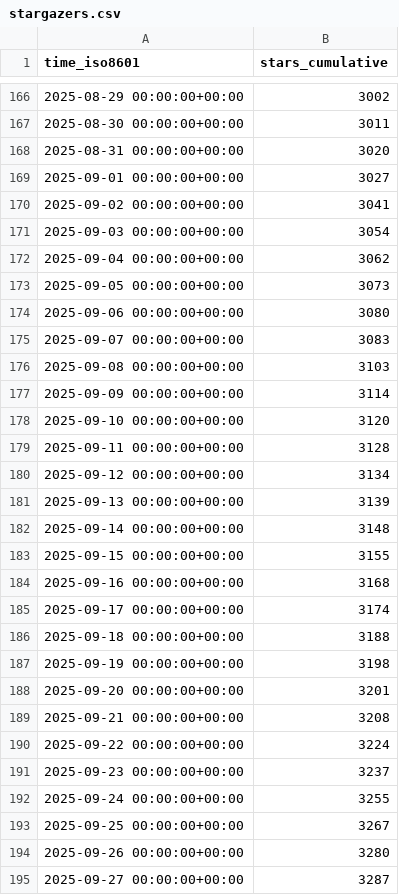
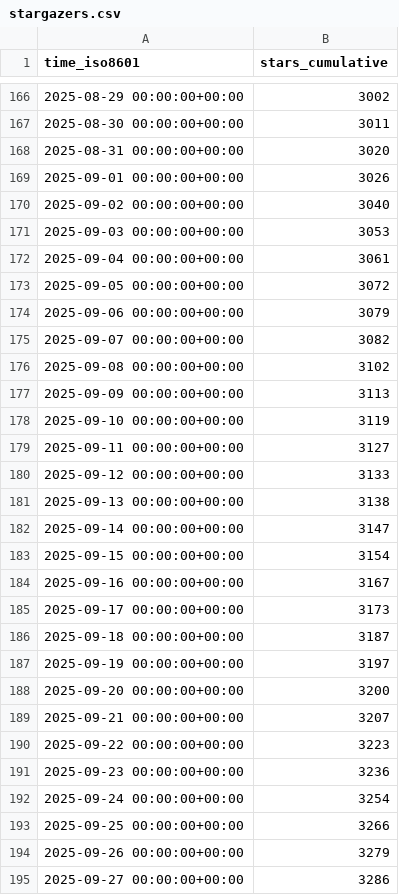
Before and after one commit to jjtolton/unity-mcp, a CSV file: CoplayDev/unity-mcp/ghrs-data/stargazers.csv, drawn as a sheet; only a part is shown, gaps mark what is left out; the diff covers the shown part only.

```diff
--- a/CoplayDev/unity-mcp/ghrs-data/stargazers.csv
+++ b/CoplayDev/unity-mcp/ghrs-data/stargazers.csv
@@ -168,28 +168,28 @@ time_iso8601,stars_cumulative
 2025-08-31 00:00:00+00:00,3020
-2025-09-01 00:00:00+00:00,3027
-2025-09-02 00:00:00+00:00,3041
-2025-09-03 00:00:00+00:00,3054
-2025-09-04 00:00:00+00:00,3062
-2025-09-05 00:00:00+00:00,3073
-2025-09-06 00:00:00+00:00,3080
-2025-09-07 00:00:00+00:00,3083
-2025-09-08 00:00:00+00:00,3103
-2025-09-09 00:00:00+00:00,3114
-2025-09-10 00:00:00+00:00,3120
-2025-09-11 00:00:00+00:00,3128
-2025-09-12 00:00:00+00:00,3134
-2025-09-13 00:00:00+00:00,3139
-2025-09-14 00:00:00+00:00,3148
-2025-09-15 00:00:00+00:00,3155
-2025-09-16 00:00:00+00:00,3168
-2025-09-17 00:00:00+00:00,3174
-2025-09-18 00:00:00+00:00,3188
-2025-09-19 00:00:00+00:00,3198
-2025-09-20 00:00:00+00:00,3201
-2025-09-21 00:00:00+00:00,3208
-2025-09-22 00:00:00+00:00,3224
-2025-09-23 00:00:00+00:00,3237
-2025-09-24 00:00:00+00:00,3255
-2025-09-25 00:00:00+00:00,3267
-2025-09-26 00:00:00+00:00,3280
-2025-09-27 00:00:00+00:00,3287
+2025-09-01 00:00:00+00:00,3026
+2025-09-02 00:00:00+00:00,3040
+2025-09-03 00:00:00+00:00,3053
+2025-09-04 00:00:00+00:00,3061
+2025-09-05 00:00:00+00:00,3072
+2025-09-06 00:00:00+00:00,3079
+2025-09-07 00:00:00+00:00,3082
+2025-09-08 00:00:00+00:00,3102
+2025-09-09 00:00:00+00:00,3113
+2025-09-10 00:00:00+00:00,3119
+2025-09-11 00:00:00+00:00,3127
+2025-09-12 00:00:00+00:00,3133
+2025-09-13 00:00:00+00:00,3138
+2025-09-14 00:00:00+00:00,3147
+2025-09-15 00:00:00+00:00,3154
+2025-09-16 00:00:00+00:00,3167
+2025-09-17 00:00:00+00:00,3173
+2025-09-18 00:00:00+00:00,3187
+2025-09-19 00:00:00+00:00,3197
+2025-09-20 00:00:00+00:00,3200
+2025-09-21 00:00:00+00:00,3207
+2025-09-22 00:00:00+00:00,3223
+2025-09-23 00:00:00+00:00,3236
+2025-09-24 00:00:00+00:00,3254
+2025-09-25 00:00:00+00:00,3266
+2025-09-26 00:00:00+00:00,3279
+2025-09-27 00:00:00+00:00,3286
```
Also changed, not shown: 1 added row and 4 edited cells elsewhere in this file, CoplayDev/unity-mcp/ghrs-data/forks.csv.
